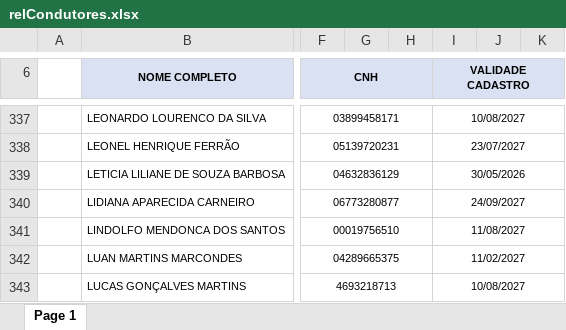
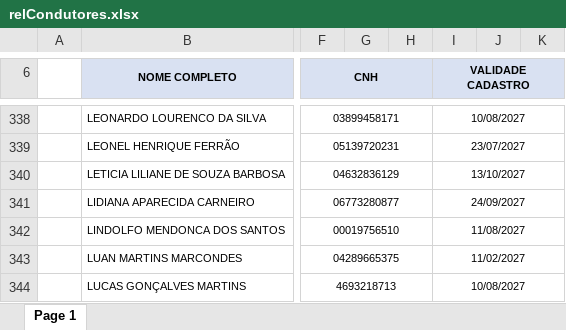
Before and after one commit to davi-souza-vmg/Gestao-de-Condutores, an Excel workbook: relCondutores.xlsx, sheet Page 1, drawn as a sheet; only a part is shown, gaps mark what is left out; values as stored, in another font and other column widths than the file's, no borders; charts and pictures not drawn; addresses are those after the commit; the diff covers the shown part only; the diff names each change by its address in the sheet, - before the commit and + after, or states it on an @@ line.

```diff
--- a/relCondutores.xlsx (sheet Page 1)
+++ b/relCondutores.xlsx (sheet Page 1)
-I340 (VALIDADE CADASTRO): 30/05/2026
+I340 (VALIDADE CADASTRO): 13/10/2027
```
Also changed, not shown: 2 added rows and 5 edited cells elsewhere in this sheet, charts or pictures.
